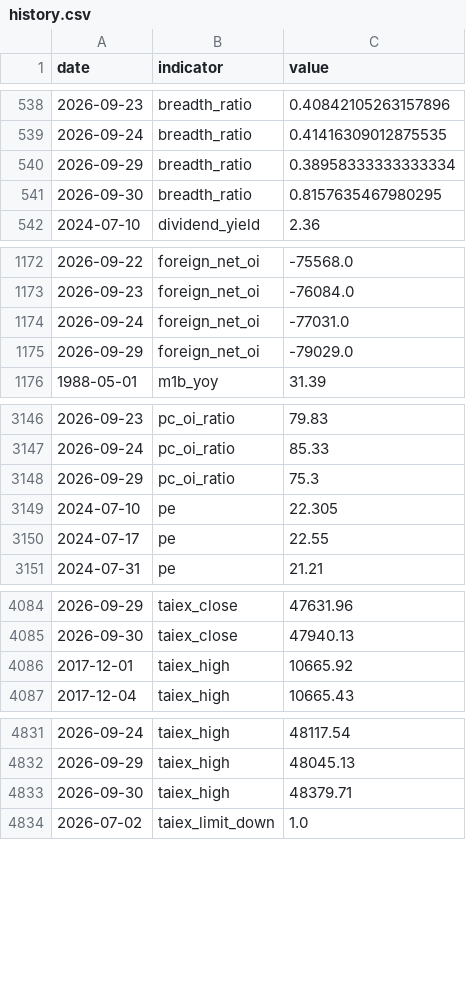
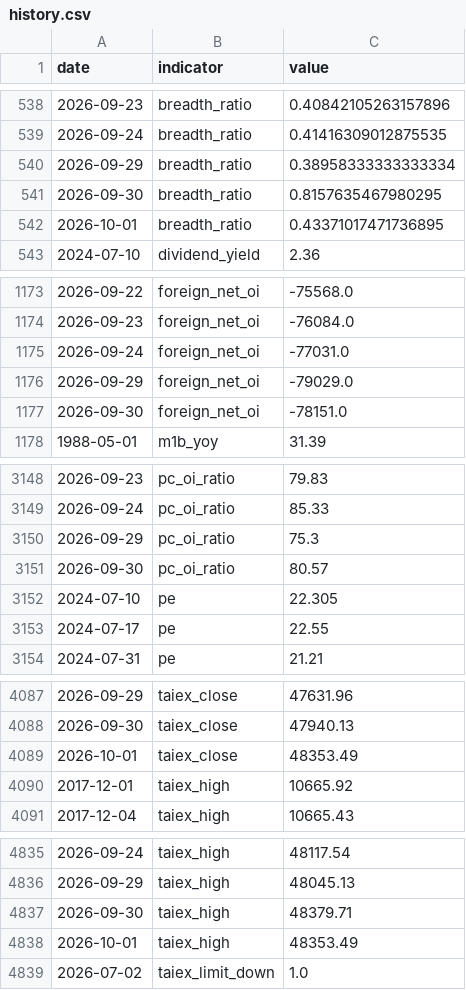
Before and after one commit to RealWei/tw-stock-sentiment, a CSV file: data/history.csv, drawn as a sheet; only a part is shown, gaps mark what is left out; the diff covers the shown part only; the diff names each change by its address in the sheet, - before the commit and + after, or states it on an @@ line.

```diff
--- a/data/history.csv
+++ b/data/history.csv
+row 542: 2026-10-01 | breadth_ratio | 0.43371017471736895
+row 1177: 2026-09-30 | foreign_net_oi | -78151.0
+row 3151: 2026-09-30 | pc_oi_ratio | 80.57
+row 4089: 2026-10-01 | taiex_close | 48353.49
+row 4838: 2026-10-01 | taiex_high | 48353.49
```
Also changed, not shown: 17 added rows elsewhere in this file, 3 other files.
